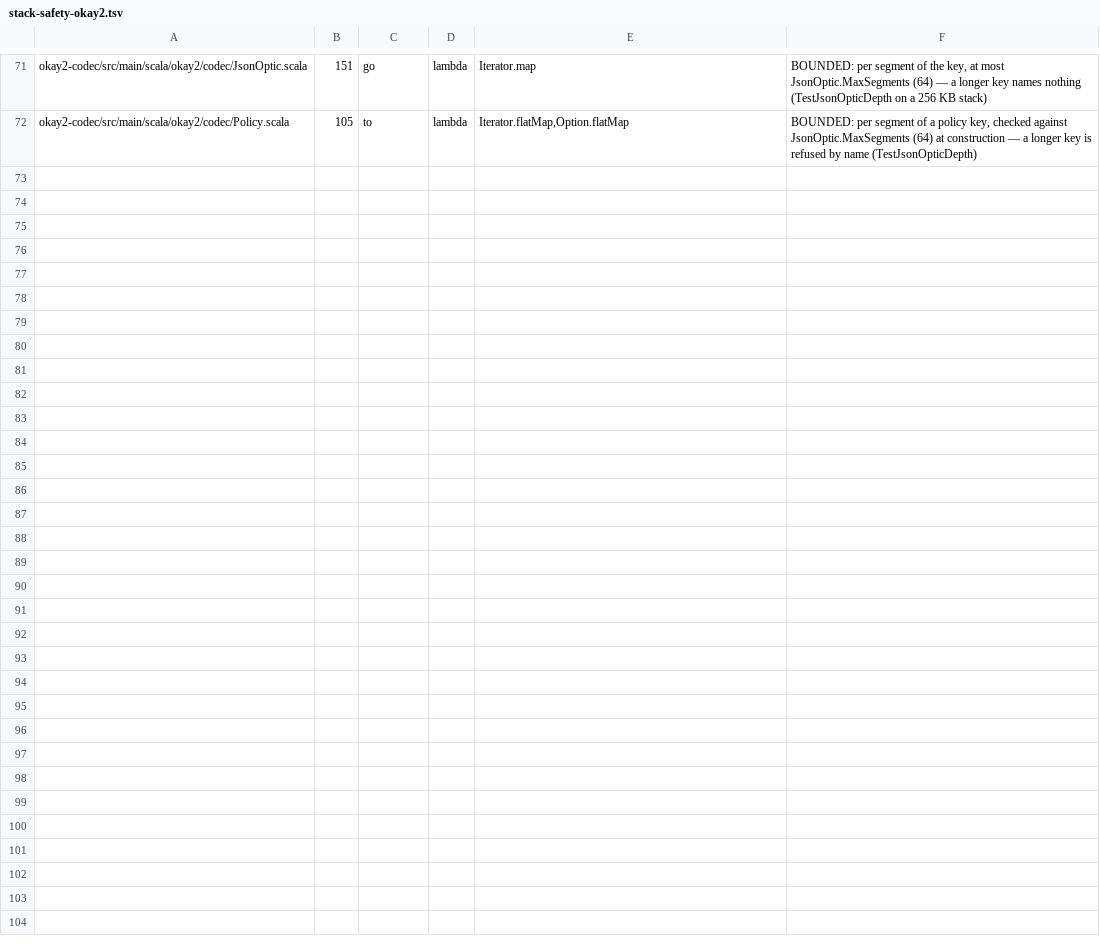
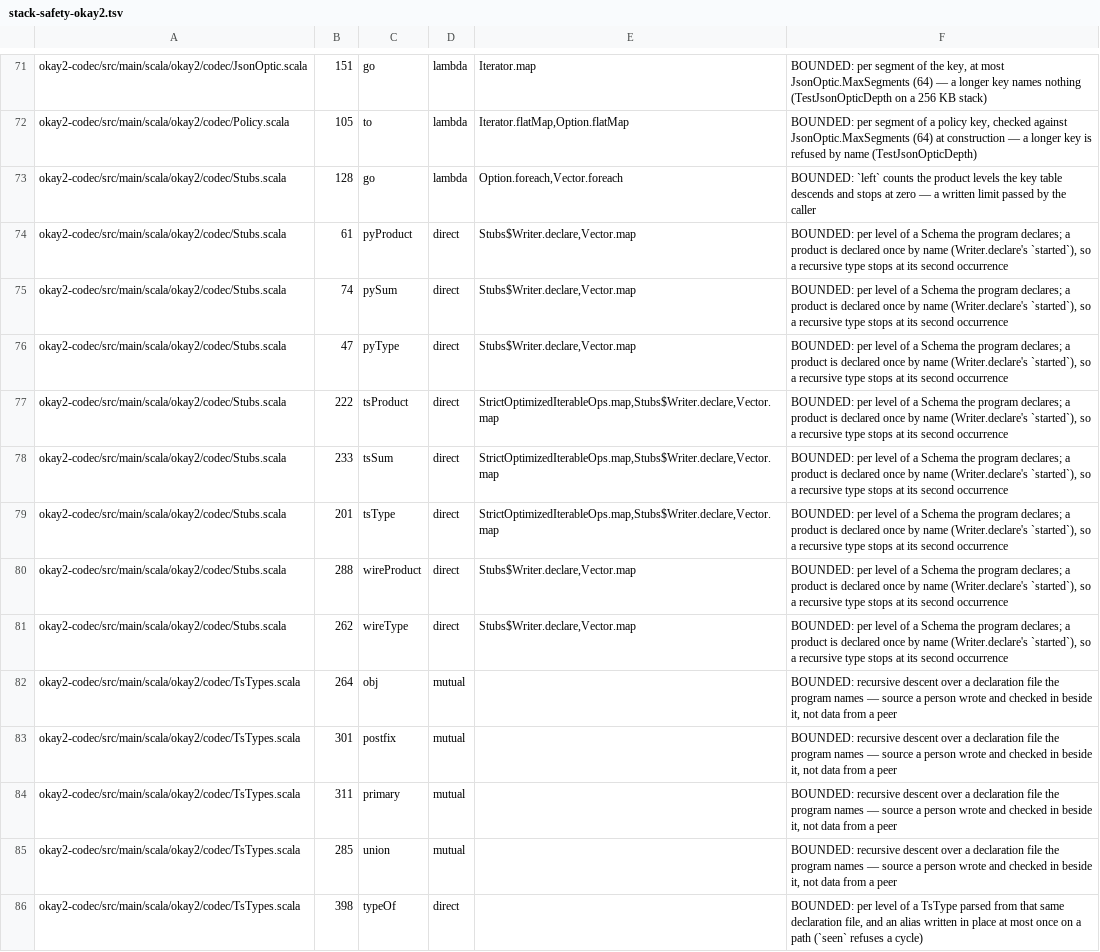
Before and after one commit to sergey-scherbina/okay, a TSV file: specs/stack-safety-okay2.tsv, drawn as a sheet; only a part is shown, gaps mark what is left out; the diff names each change by its address in the sheet, - before the commit and + after, or states it on an @@ line.

```diff
--- a/specs/stack-safety-okay2.tsv
+++ b/specs/stack-safety-okay2.tsv
+row 73: okay2-codec/src/main/scala/okay2/codec/Stubs.scala | 128 | go | lambda | Option.foreach,Vector.foreach | BOUNDED: `left` counts the product levels the key table descends and stops at zero — a written limit passed by the caller
+row 74: okay2-codec/src/main/scala/okay2/codec/Stubs.scala | 61 | pyProduct | direct | Stubs$Writer.declare,Vector.map | BOUNDED: per level of a Schema the program declares; a product is declared once by name (Writer.declare's `started`), so a recursive type stops at its second occurrence
+row 75: okay2-codec/src/main/scala/okay2/codec/Stubs.scala | 74 | pySum | direct | Stubs$Writer.declare,Vector.map | BOUNDED: per level of a Schema the program declares; a product is declared once by name (Writer.declare's `started`), so a recursive type stops at its second occurrence
+row 76: okay2-codec/src/main/scala/okay2/codec/Stubs.scala | 47 | pyType | direct | Stubs$Writer.declare,Vector.map | BOUNDED: per level of a Schema the program declares; a product is declared once by name (Writer.declare's `started`), so a recursive type stops at its second occurrence
+row 77: okay2-codec/src/main/scala/okay2/codec/Stubs.scala | 222 | tsProduct | direct | StrictOptimizedIterableOps.map,Stubs$Writer.declare,Vector.map | BOUNDED: per level of a Schema the program declares; a product is declared once by name (Writer.declare's `started`), so a recursive type stops at its second occurrence
+row 78: okay2-codec/src/main/scala/okay2/codec/Stubs.scala | 233 | tsSum | direct | StrictOptimizedIterableOps.map,Stubs$Writer.declare,Vector.map | BOUNDED: per level of a Schema the program declares; a product is declared once by name (Writer.declare's `started`), so a recursive type stops at its second occurrence
+row 79: okay2-codec/src/main/scala/okay2/codec/Stubs.scala | 201 | tsType | direct | StrictOptimizedIterableOps.map,Stubs$Writer.declare,Vector.map | BOUNDED: per level of a Schema the program declares; a product is declared once by name (Writer.declare's `started`), so a recursive type stops at its second occurrence
+row 80: okay2-codec/src/main/scala/okay2/codec/Stubs.scala | 288 | wireProduct | direct | Stubs$Writer.declare,Vector.map | BOUNDED: per level of a Schema the program declares; a product is declared once by name (Writer.declare's `started`), so a recursive type stops at its second occurrence
+row 81: okay2-codec/src/main/scala/okay2/codec/Stubs.scala | 262 | wireType | direct | Stubs$Writer.declare,Vector.map | BOUNDED: per level of a Schema the program declares; a product is declared once by name (Writer.declare's `started`), so a recursive type stops at its second occurrence
+row 82: okay2-codec/src/main/scala/okay2/codec/TsTypes.scala | 264 | obj | mutual |  | BOUNDED: recursive descent over a declaration file the program names — source a person wrote and checked in beside it, not data from a peer
+row 83: okay2-codec/src/main/scala/okay2/codec/TsTypes.scala | 301 | postfix | mutual |  | BOUNDED: recursive descent over a declaration file the program names — source a person wrote and checked in beside it, not data from a peer
+row 84: okay2-codec/src/main/scala/okay2/codec/TsTypes.scala | 311 | primary | mutual |  | BOUNDED: recursive descent over a declaration file the program names — source a person wrote and checked in beside it, not data from a peer
+row 85: okay2-codec/src/main/scala/okay2/codec/TsTypes.scala | 285 | union | mutual |  | BOUNDED: recursive descent over a declaration file the program names — source a person wrote and checked in beside it, not data from a peer
+row 86: okay2-codec/src/main/scala/okay2/codec/TsTypes.scala | 398 | typeOf | direct |  | BOUNDED: per level of a TsType parsed from that same declaration file, and an alias written in place at most once on a path (`seen` refuses a cycle)
```
Also changed, not shown: 16 other files.
